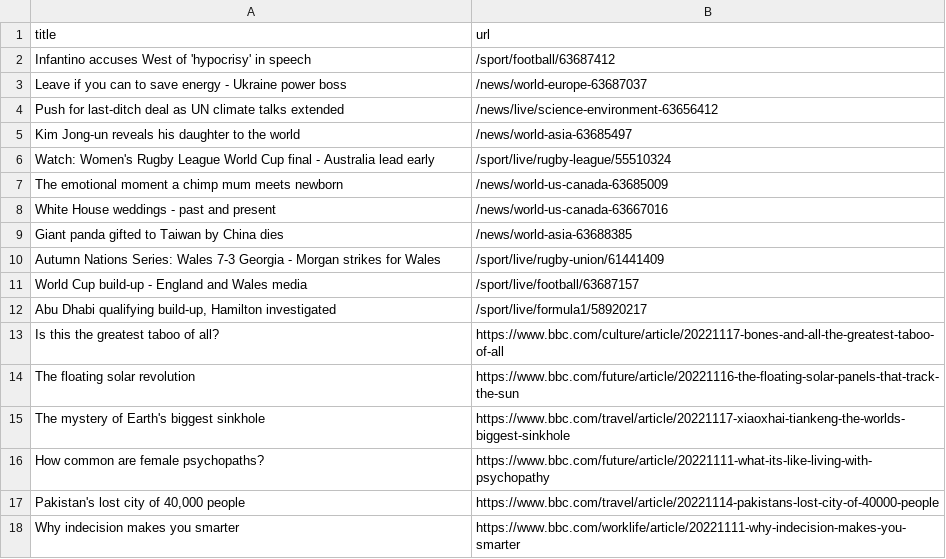
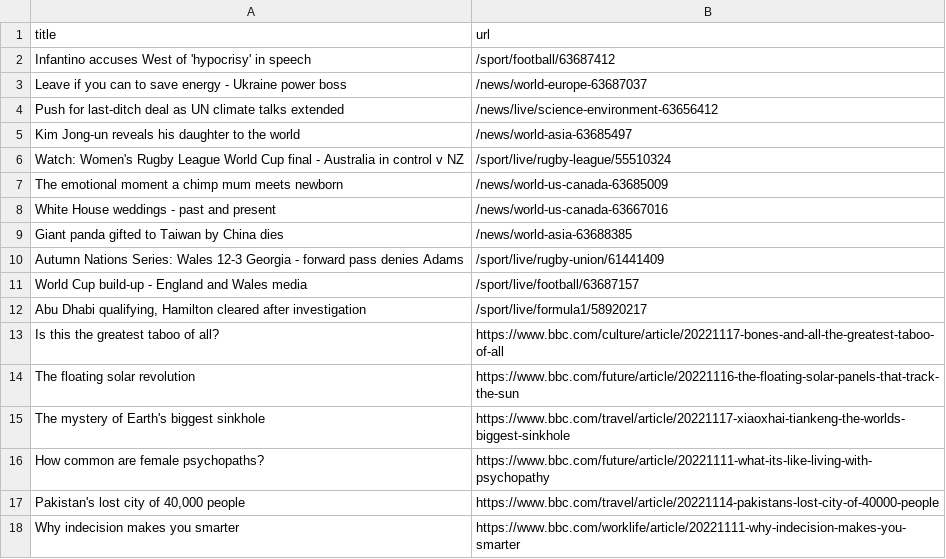
Before and after one commit to torythetortle/automatic-scraper-bbc, a CSV file: bbc.csv, drawn as a sheet; only a part is shown.

```diff
--- a/bbc.csv
+++ b/bbc.csv
@@ -5,3 +5,3 @@ Push for last-ditch deal as UN climate talks extended,/news/live/science-environ
 Kim Jong-un reveals his daughter to the world,/news/world-asia-63685497
-Watch: Women's Rugby League World Cup final - Australia lead early,/sport/live/rugby-league/55510324
+Watch: Women's Rugby League World Cup final - Australia in control v NZ,/sport/live/rugby-league/55510324
 The emotional moment a chimp mum meets newborn,/news/world-us-canada-63685009
@@ -9,5 +9,5 @@ White House weddings - past and present,/news/world-us-canada-63667016
 Giant panda gifted to Taiwan by China dies,/news/world-asia-63688385
-Autumn Nations Series: Wales 7-3 Georgia - Morgan strikes for Wales,/sport/live/rugby-union/61441409
+Autumn Nations Series: Wales 12-3 Georgia - forward pass denies Adams,/sport/live/rugby-union/61441409
 World Cup build-up - England and Wales media,/sport/live/football/63687157
-"Abu Dhabi qualifying build-up, Hamilton investigated",/sport/live/formula1/58920217
+"Abu Dhabi qualifying, Hamilton cleared after investigation",/sport/live/formula1/58920217
 Is this the greatest taboo of all?,https://www.bbc.com/culture/article/20221117-bones-and-all-the-greatest-taboo-of-all
```
